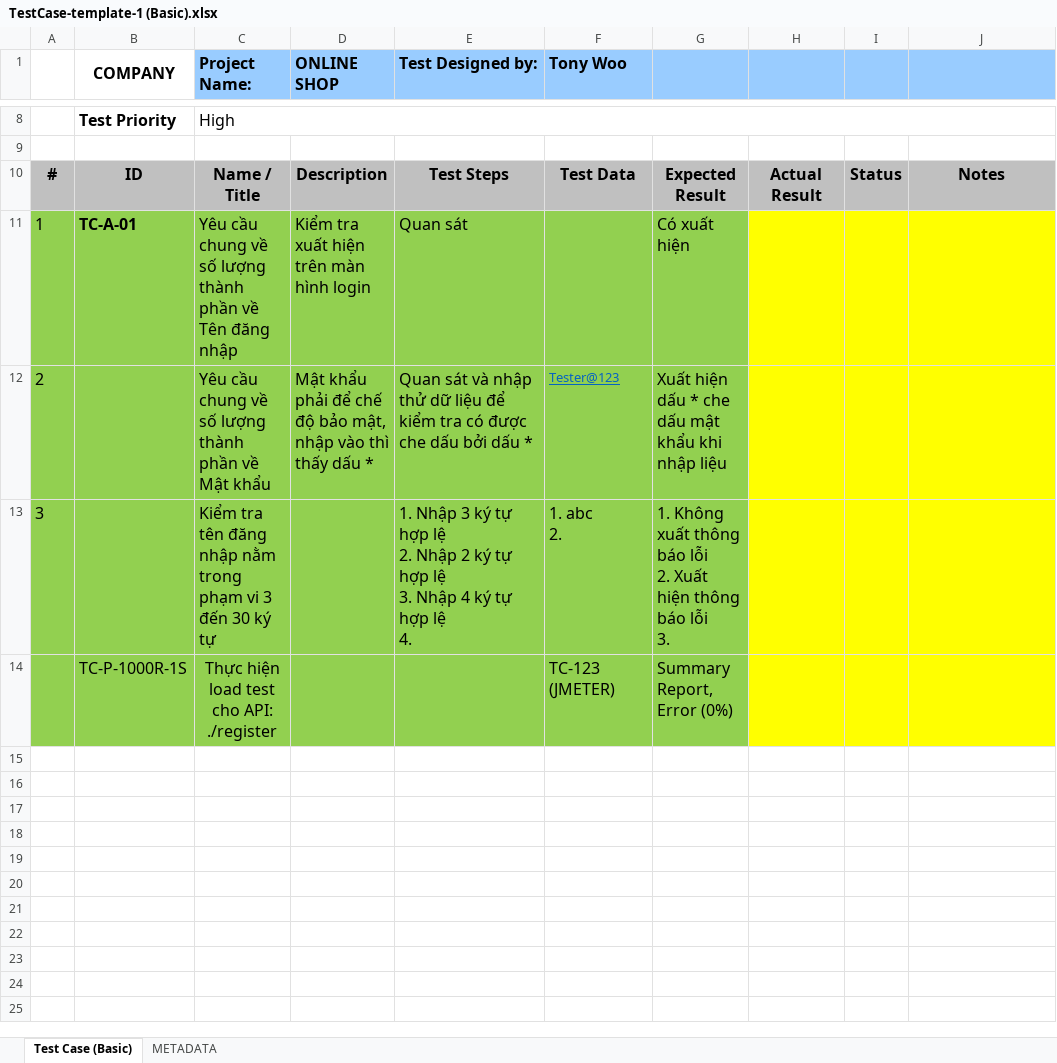
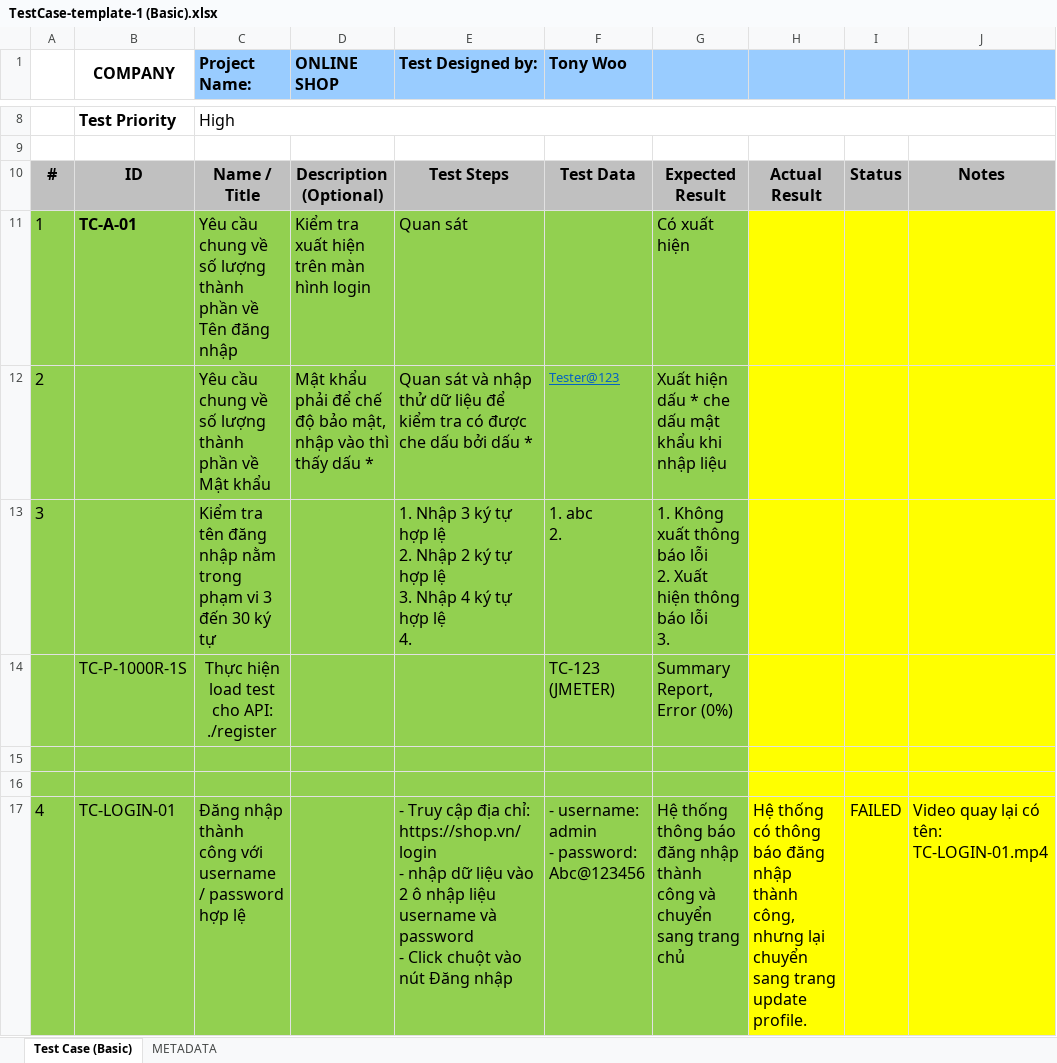
Before and after one commit to ngothanhtung/tester-tutorials, an Excel workbook: 04.Exercises/Session-04/TestCase-template-1 (Basic).xlsx, sheet Test Case (Basic), drawn as a sheet; only a part is shown, gaps mark what is left out; values as stored, in another font and other column widths than the file's, no borders; ↵ is a line break in a cell; the diff names each change by its address in the sheet, - before the commit and + after, or states it on an @@ line.

Commit message:
Update TestCase template Excel files and remove temporary file

```diff
--- a/04.Exercises/Session-04/TestCase-template-1 (Basic).xlsx (sheet Test Case (Basic))
+++ b/04.Exercises/Session-04/TestCase-template-1 (Basic).xlsx (sheet Test Case (Basic))
-D10 (ONLINE SHOP): Description
+D10 (ONLINE SHOP): Description (Optional)
+row 15: (empty)
+row 16: (empty)
+row 17: 4 | TC-LOGIN-01 | Đăng nhập thành công với username / password hợp lệ |  | - Truy cập địa chỉ: https://shop.vn/login ↵ - nhập dữ liệu vào 2 ô nhập liệu username và password ↵ - Click chuột vào nút Đăng nhập | - username: admin ↵ - password: Abc@123456 | Hệ thống thông báo đăng nhập thành công và chuyển sang trang chủ | Hệ thống có thông báo đăng nhập thành công, nhưng lại chuyển sang trang update profile. | FAILED | Video quay lại có tên: TC-LOGIN-01.mp4
```
Also changed, not shown: 1 other file.
